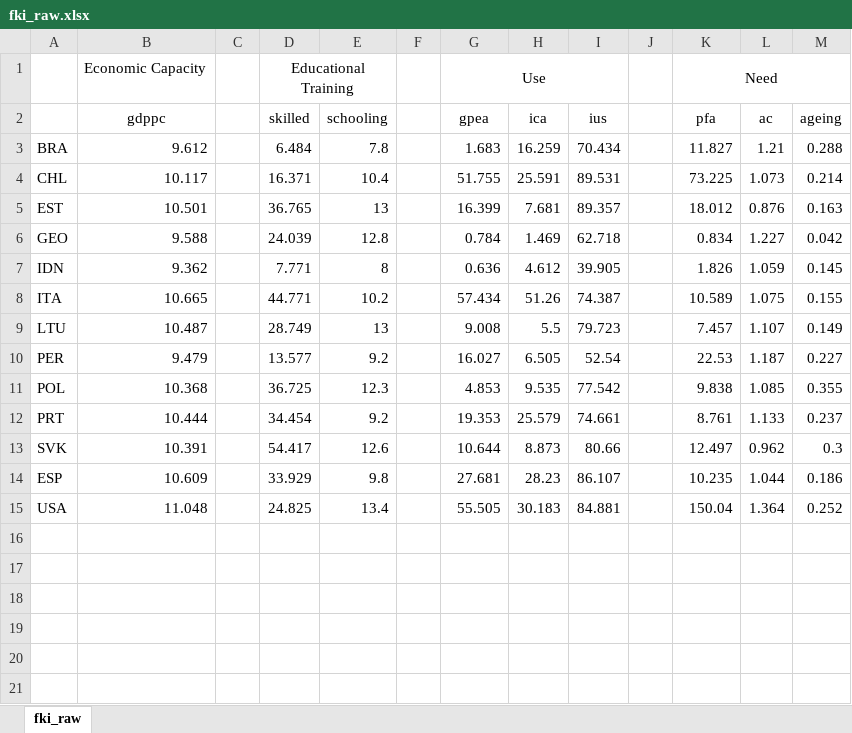
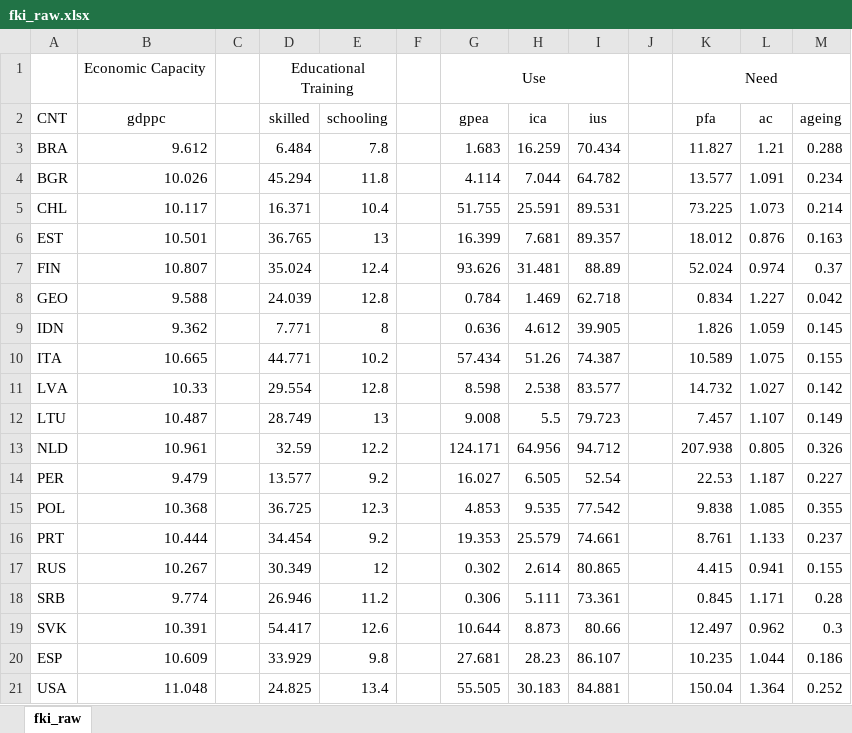
Before and after one commit to tonyctan/CEMO-master-thesis, an Excel workbook: Data/L3/fki_raw.xlsx, sheet fki_raw, drawn as a sheet; values as stored, in another font and other column widths than the file's, no borders; the diff names each change by its address in the sheet, - before the commit and + after, or states it on an @@ line.

```diff
--- a/Data/L3/fki_raw.xlsx (sheet fki_raw)
+++ b/Data/L3/fki_raw.xlsx (sheet fki_raw)
-A2: (empty)
+A2: CNT
+row 4: BGR | 10.026 |  | 45.294 | 11.8 |  | 4.114 | 7.044 | 64.782 |  | 13.577 | 1.091 | 0.234
+row 7: FIN | 10.807 |  | 35.024 | 12.4 |  | 93.626 | 31.481 | 88.89 |  | 52.024 | 0.974 | 0.37
+row 11: LVA | 10.33 |  | 29.554 | 12.8 |  | 8.598 | 2.538 | 83.577 |  | 14.732 | 1.027 | 0.142
+row 13: NLD | 10.961 |  | 32.59 | 12.2 |  | 124.171 | 64.956 | 94.712 |  | 207.938 | 0.805 | 0.326
+row 17: RUS | 10.267 |  | 30.349 | 12 |  | 0.302 | 2.614 | 80.865 |  | 4.415 | 0.941 | 0.155
+row 18: SRB | 9.774 |  | 26.946 | 11.2 |  | 0.306 | 5.111 | 73.361 |  | 0.845 | 1.171 | 0.28
```
Also changed, not shown: Data/L3/fki.xlsx, Model building/Missing table.xlsx, 28 other files.
